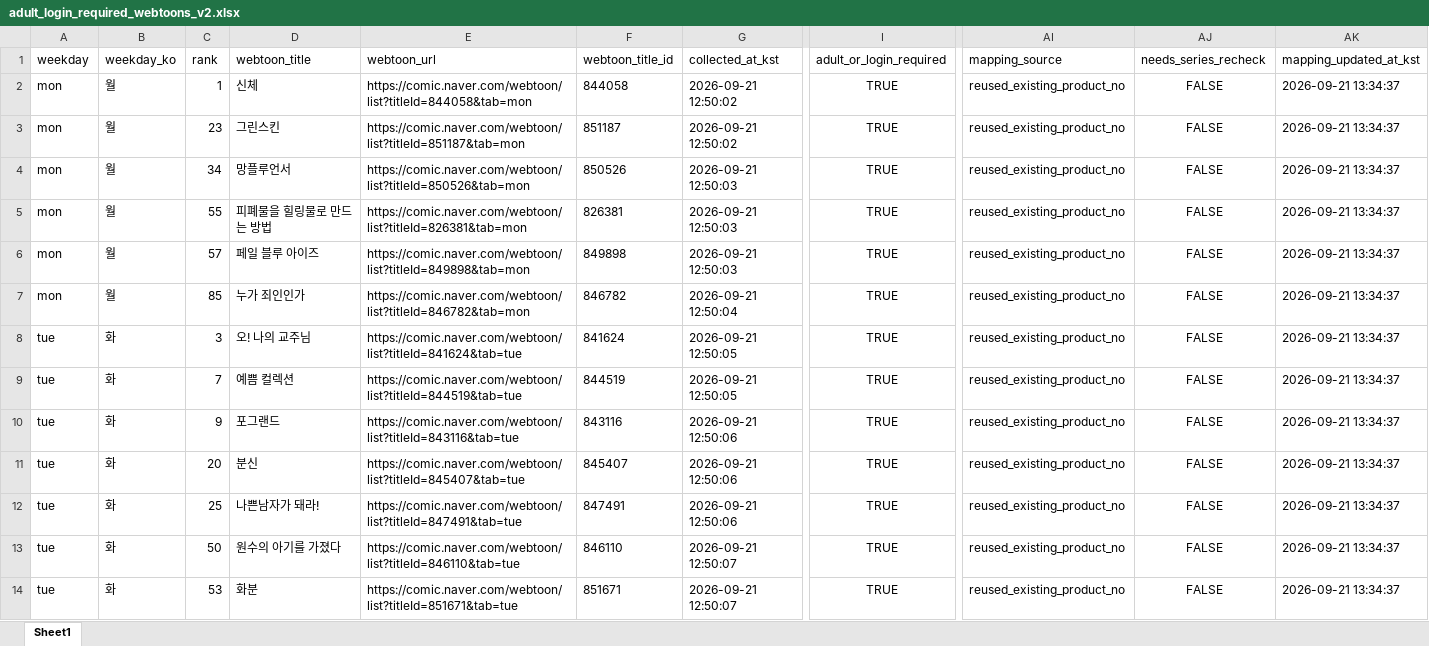
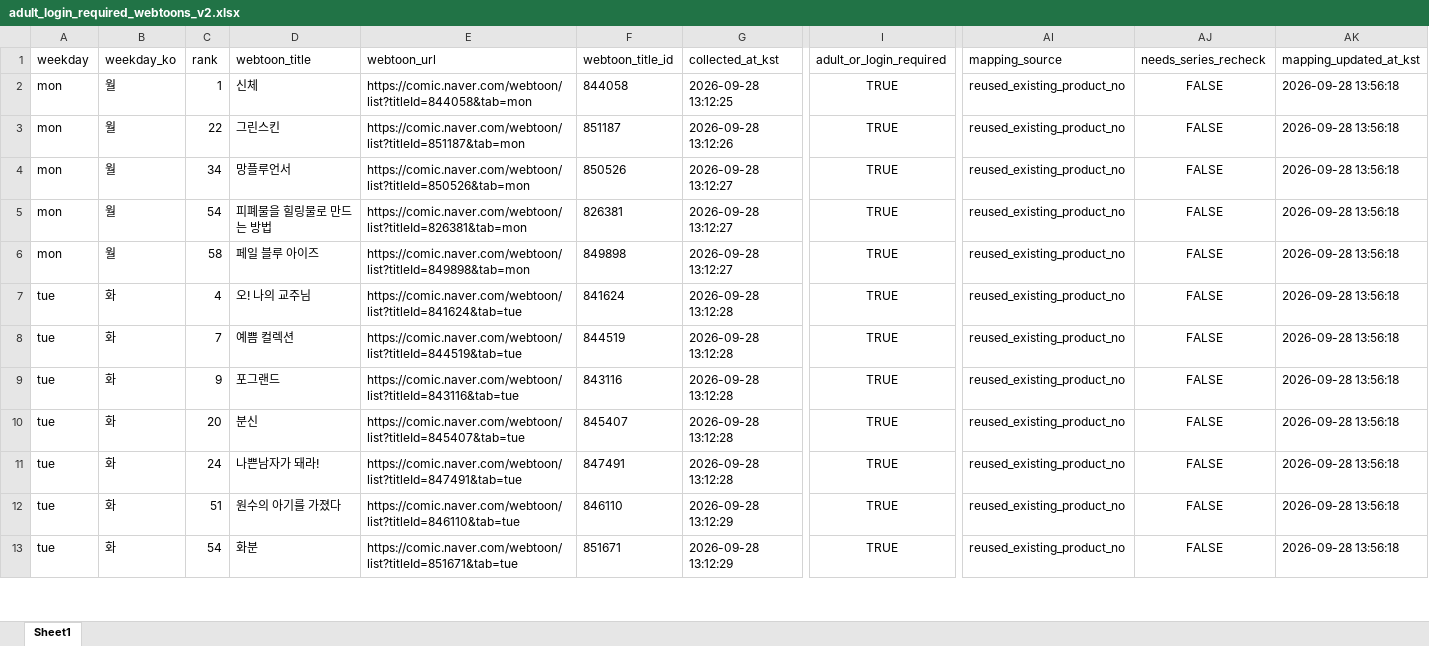
Before and after one commit to johnlee211/web_dash1, an Excel workbook: data/adult_login_required_webtoons_v2.xlsx, sheet Sheet1, drawn as a sheet; only a part is shown, gaps mark what is left out; values as stored, in another font and other column widths than the file's, no borders; removed rows and columns are numbered as before the commit, all else as after; rows hold the shown columns only; the diff covers the shown part only; the diff names each change by its address in the sheet, - before the commit and + after, or states it on an @@ line.

```diff
--- a/data/adult_login_required_webtoons_v2.xlsx (sheet Sheet1)
+++ b/data/adult_login_required_webtoons_v2.xlsx (sheet Sheet1)
-G2 (collected_at_kst): 2026-09-21 12:50:02
+G2 (collected_at_kst): 2026-09-28 13:12:25
-AK2:AK6 (mapping_updated_at_kst): 2026-09-21 13:34:37
+AK2:AK6 (mapping_updated_at_kst): 2026-09-28 13:56:18
-C3 (rank): 23
+C3 (rank): 22
-G3 (collected_at_kst): 2026-09-21 12:50:02
+G3 (collected_at_kst): 2026-09-28 13:12:26
-G4:G6 (collected_at_kst): 2026-09-21 12:50:03
+G4:G6 (collected_at_kst): 2026-09-28 13:12:27
-C5 (rank): 55
+C5 (rank): 54
-C6 (rank): 57
+C6 (rank): 58
-row 7: mon | 월 | 85 | 누가 죄인인가 | https://comic.naver.com/webtoon/list?titleId=846782&tab=mon | 846782 | 2026-09-21 12:50:04 | TRUE | reused_existing_product_no | FALSE | 2026-09-21 13:34:37
-C7 (rank): 3
+C7 (rank): 4
-G7:G8 (collected_at_kst): 2026-09-21 12:50:05
+G7:G8 (collected_at_kst): 2026-09-28 13:12:28
-AK7:AK13 (mapping_updated_at_kst): 2026-09-21 13:34:37
+AK7:AK13 (mapping_updated_at_kst): 2026-09-28 13:56:18
-G9:G11 (collected_at_kst): 2026-09-21 12:50:06
+G9:G11 (collected_at_kst): 2026-09-28 13:12:28
-C11 (rank): 25
+C11 (rank): 24
-C12 (rank): 50
+C12 (rank): 51
-G12:G13 (collected_at_kst): 2026-09-21 12:50:07
+G12:G13 (collected_at_kst): 2026-09-28 13:12:29
-C13 (rank): 53
+C13 (rank): 54
```
Also changed, not shown: 2 added rows, 1 removed row and 115 edited cells elsewhere in this sheet, data/naver_webtoon_series_mapping_duplicate_rows.xlsx, data/naver_webtoon_series_productNo_mapping_v2_title_cleaned.xlsx, 9 other files.
